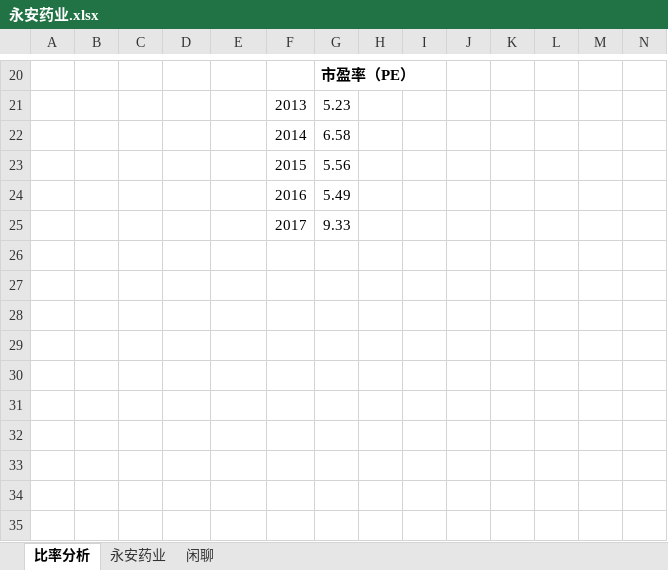
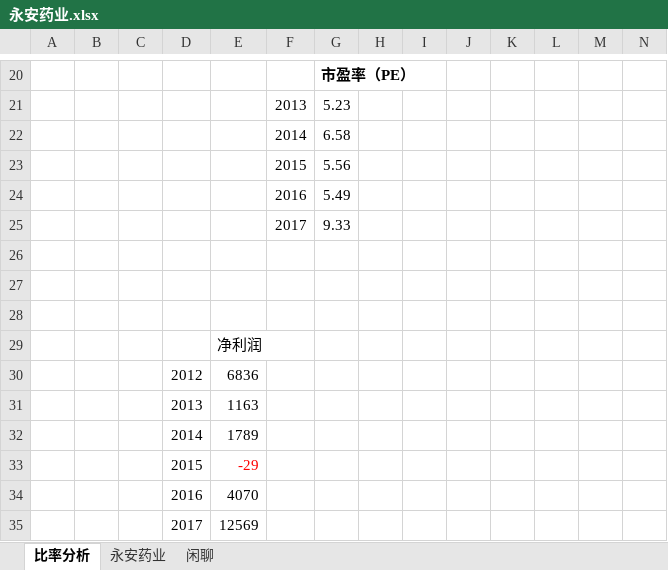
Before and after one commit to wangmin1987/analyze, an Excel workbook: 普通股分析/永安药业.xlsx, sheet 比率分析, drawn as a sheet; only a part is shown, gaps mark what is left out; values as stored, in another font and other column widths than the file's, no borders; charts and pictures not drawn; rows hold the shown columns only; the diff names each change by its address in the sheet, - before the commit and + after, or states it on an @@ line.

```diff
--- a/普通股分析/永安药业.xlsx (sheet 比率分析)
+++ b/普通股分析/永安药业.xlsx (sheet 比率分析)
+row 26: (empty)
+row 27: (empty)
+row 28: (empty)
+row 29:  |  |  |  | 净利润
+row 30:  |  |  | 2012 | 6836
+row 31:  |  |  | 2013 | 1163
+row 32:  |  |  | 2014 | 1789
+row 33:  |  |  | 2015 | -29
+row 34:  |  |  | 2016 | 4070
+row 35:  |  |  | 2017 | 12569
```
Also changed, not shown: sheet 永安药业, charts or pictures.
